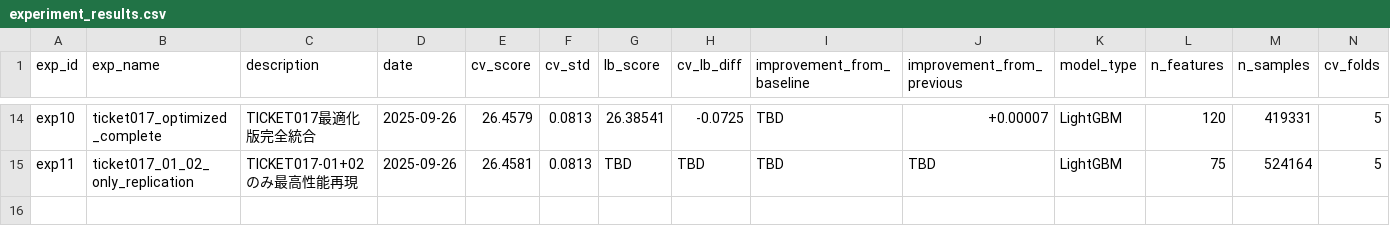
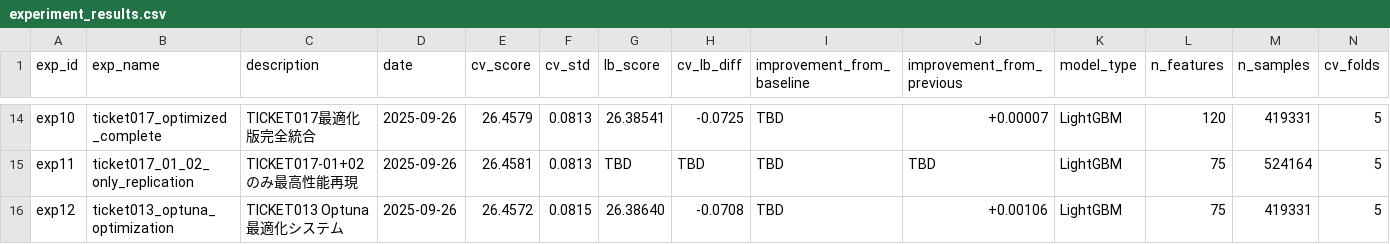
Before and after one commit to thunderblog/Predicting_the_Beats-per-Minute_of_Songs, a CSV file: experiments/experiment_results.csv, drawn as a sheet; only a part is shown, gaps mark what is left out; rows hold the shown columns only; the diff names each change by its address in the sheet, - before the commit and + after, or states it on an @@ line.

Commit message:
実験データの更新

```diff
--- a/experiments/experiment_results.csv
+++ b/experiments/experiment_results.csv
+row 16: exp12 | ticket013_optuna_optimization | TICKET013 Optuna最適化システム | 2025-09-26 | 26.4572 | 0.0815 | 26.38640 | -0.0708 | TBD | +0.00106 | LightGBM | 75 | 419331 | 5
```
